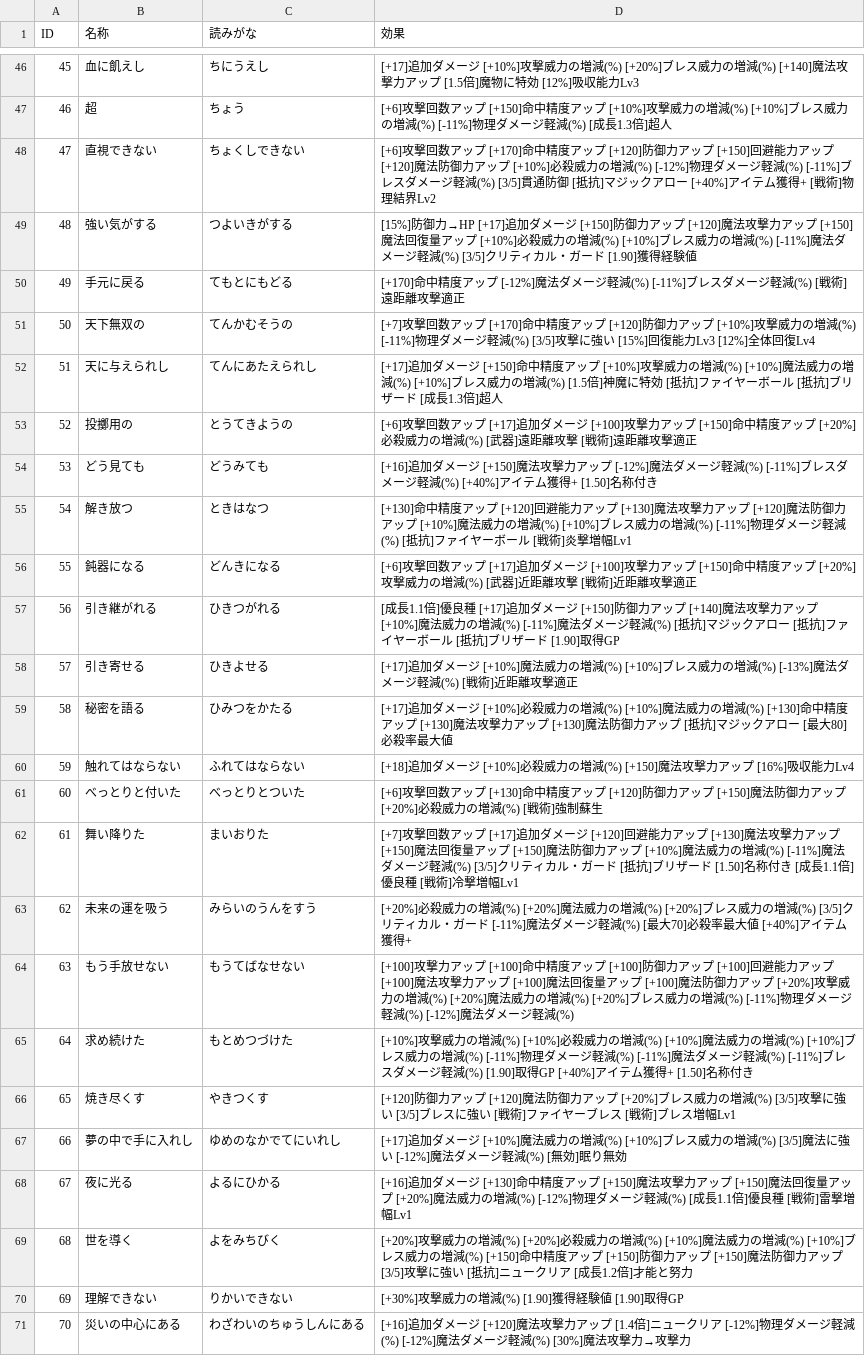
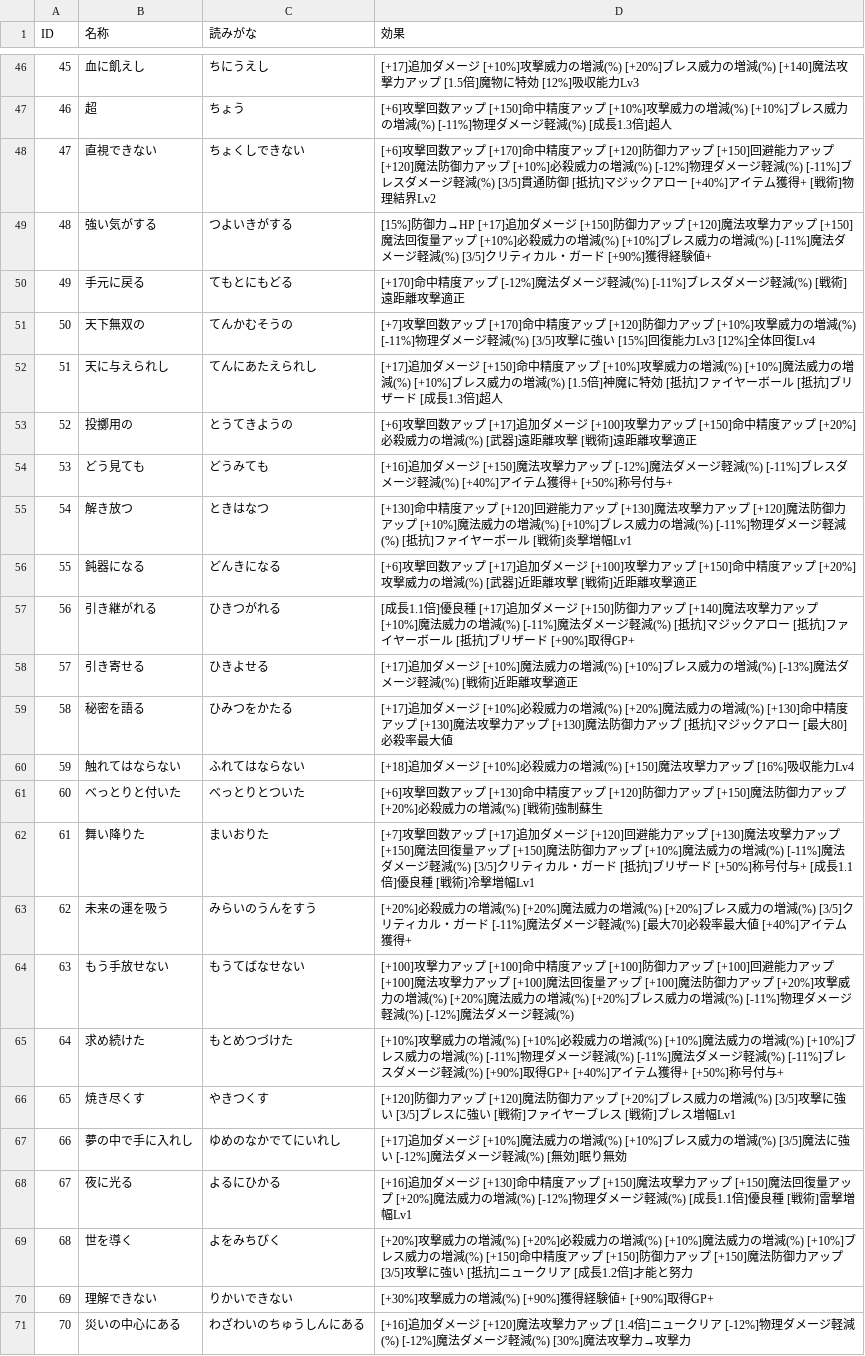
Before and after one commit to yamap55/guild-story2-search, a CSV file: master/super_rare_master.csv, drawn as a sheet; only a part is shown, gaps mark what is left out; the diff covers the shown part only.

```diff
--- a/master/super_rare_master.csv
+++ b/master/super_rare_master.csv
@@ -49 +49 @@ ID,名称,読みがな,効果
-48,強い気がする,つよいきがする,[15%]防御力→HP [+17]追加ダメージ [+150]防御力アップ [+120]魔法攻撃力アップ [+150]魔法回復量アップ [+10%]必殺威力の増減(%) [+10%]ブレス威力の増減(%) [-11%]魔法ダメージ軽減(%) [3/5]クリティカル・ガード [1.90]獲得経験値
+48,強い気がする,つよいきがする,[15%]防御力→HP　[+17]追加ダメージ　[+150]防御力アップ　[+120]魔法攻撃力アップ　[+150]魔法回復量アップ　[+10%]必殺威力の増減(%)　[+10%]ブレス威力の増減(%)　[-11%]魔法ダメージ軽減(%)　[3/5]クリティカル・ガード　[+90%]獲得経験値+
@@ -54 +54 @@ ID,名称,読みがな,効果
-53,どう見ても,どうみても,[+16]追加ダメージ [+150]魔法攻撃力アップ [-12%]魔法ダメージ軽減(%) [-11%]ブレスダメージ軽減(%) [+40%]アイテム獲得+ [1.50]名称付き
+53,どう見ても,どうみても,[+16]追加ダメージ　[+150]魔法攻撃力アップ　[-12%]魔法ダメージ軽減(%)　[-11%]ブレスダメージ軽減(%)　[+40%]アイテム獲得+　[+50%]称号付与+
@@ -57 +57 @@ ID,名称,読みがな,効果
-56,引き継がれる,ひきつがれる,[成長1.1倍]優良種 [+17]追加ダメージ [+150]防御力アップ [+140]魔法攻撃力アップ [+10%]魔法威力の増減(%) [-11%]魔法ダメージ軽減(%) [抵抗]マジックアロー [抵抗]ファイヤーボール [抵抗]ブリザード [1.90]取得GP
+56,引き継がれる,ひきつがれる,[成長1.1倍]優良種　[+17]追加ダメージ　[+150]防御力アップ　[+140]魔法攻撃力アップ　[+10%]魔法威力の増減(%)　[-11%]魔法ダメージ軽減(%)　[抵抗]マジックアロー　[抵抗]ファイヤーボール　[抵抗]ブリザード　[+90%]取得GP+
@@ -59 +59 @@ ID,名称,読みがな,効果
-58,秘密を語る,ひみつをかたる,[+17]追加ダメージ [+10%]必殺威力の増減(%) [+10%]魔法威力の増減(%) [+130]命中精度アップ [+130]魔法攻撃力アップ [+130]魔法防御力アップ [抵抗]マジックアロー [最大80]必殺率最大値
+58,秘密を語る,ひみつをかたる,[+17]追加ダメージ　[+10%]必殺威力の増減(%)　[+20%]魔法威力の増減(%)　[+130]命中精度アップ　[+130]魔法攻撃力アップ　[+130]魔法防御力アップ　[抵抗]マジックアロー　[最大80]必殺率最大値
@@ -62 +62 @@ ID,名称,読みがな,効果
-61,舞い降りた,まいおりた,[+7]攻撃回数アップ [+17]追加ダメージ [+120]回避能力アップ [+130]魔法攻撃力アップ [+150]魔法回復量アップ [+150]魔法防御力アップ [+10%]魔法威力の増減(%) [-11%]魔法ダメージ軽減(%) [3/5]クリティカル・ガード [抵抗]ブリザード [1.50]名称付き [成長1.1倍]優良種 [戦術]冷撃増幅Lv1
+61,舞い降りた,まいおりた,[+7]攻撃回数アップ　[+17]追加ダメージ　[+120]回避能力アップ　[+130]魔法攻撃力アップ　[+150]魔法回復量アップ　[+150]魔法防御力アップ　[+10%]魔法威力の増減(%)　[-11%]魔法ダメージ軽減(%)　[3/5]クリティカル・ガード　[抵抗]ブリザード　[+50%]称号付与+　[成長1.1倍]優良種　[戦術]冷撃増幅Lv1
@@ -65 +65 @@ ID,名称,読みがな,効果
-64,求め続けた,もとめつづけた,[+10%]攻撃威力の増減(%) [+10%]必殺威力の増減(%) [+10%]魔法威力の増減(%) [+10%]ブレス威力の増減(%) [-11%]物理ダメージ軽減(%) [-11%]魔法ダメージ軽減(%) [-11%]ブレスダメージ軽減(%) [1.90]取得GP [+40%]アイテム獲得+ [1.50]名称付き
+64,求め続けた,もとめつづけた,[+10%]攻撃威力の増減(%)　[+10%]必殺威力の増減(%)　[+10%]魔法威力の増減(%)　[+10%]ブレス威力の増減(%)　[-11%]物理ダメージ軽減(%)　[-11%]魔法ダメージ軽減(%)　[-11%]ブレスダメージ軽減(%)　[+90%]取得GP+　[+40%]アイテム獲得+　[+50%]称号付与+
@@ -70 +70 @@ ID,名称,読みがな,効果
-69,理解できない,りかいできない,[+30%]攻撃威力の増減(%) [1.90]獲得経験値 [1.90]取得GP
+69,理解できない,りかいできない,[+30%]攻撃威力の増減(%)　[+90%]獲得経験値+　[+90%]取得GP+
```
Also changed, not shown: 15 edited cells elsewhere in this file, master/skill.csv, 4 other files.
